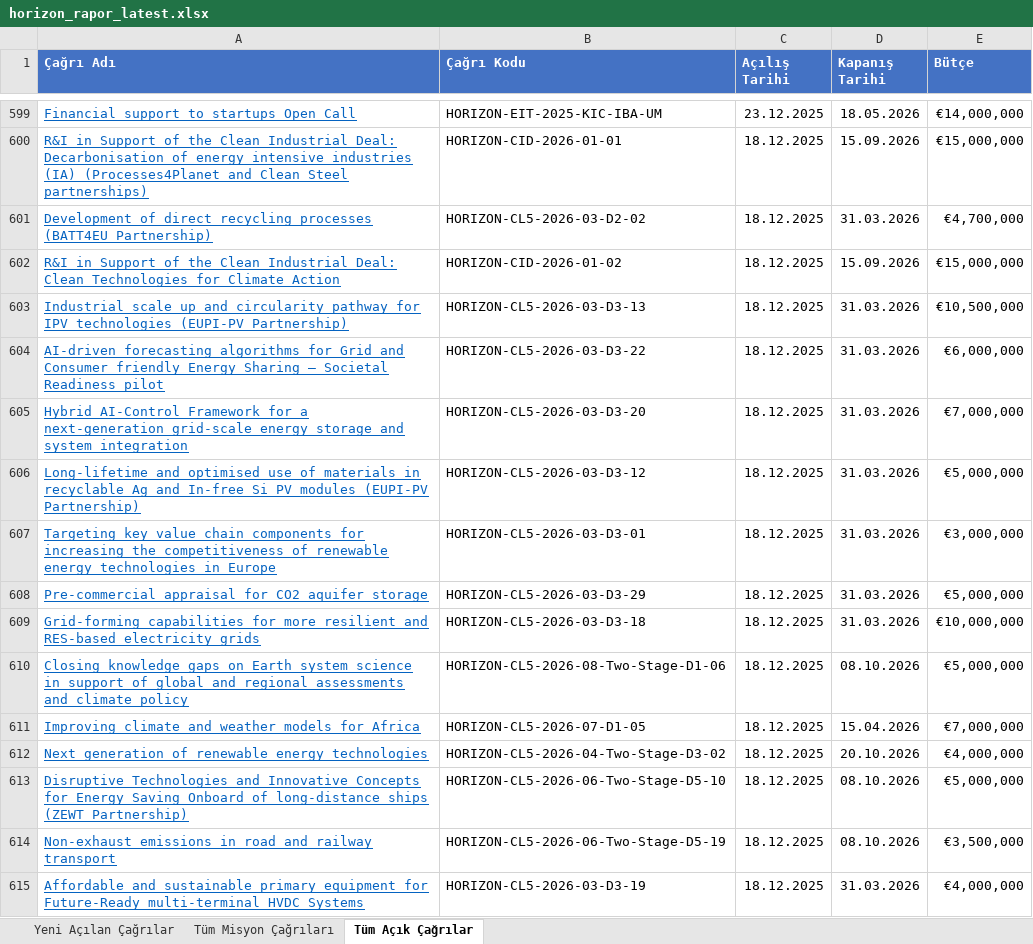
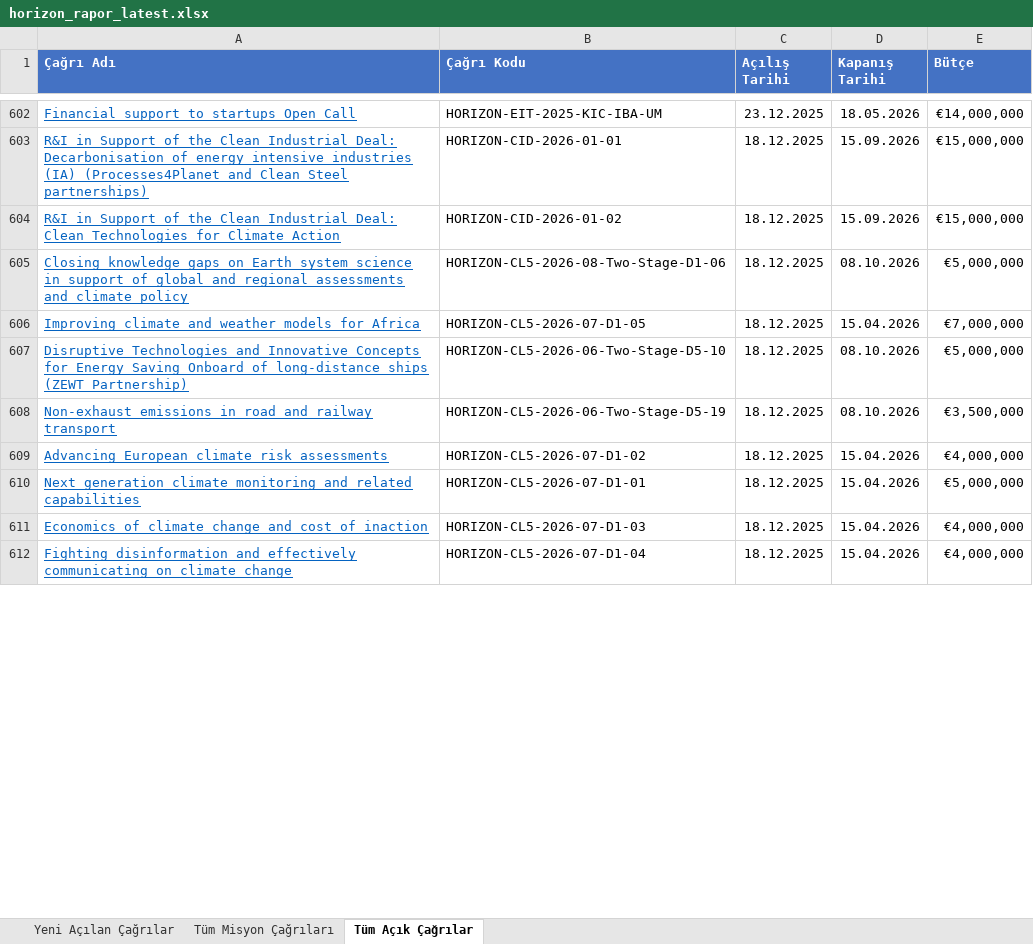
Before and after one commit to deepblu0/mlabwebsitetest, an Excel workbook: horizon-reports/horizon_rapor_latest.xlsx, sheet Tüm Açık Çağrılar, drawn as a sheet; only a part is shown, gaps mark what is left out; the shorter side is filled out with more unchanged rows; values as stored, in another font and other column widths than the file's, no borders; removed rows and columns are numbered as before the commit, all else as after; the diff covers the shown part only; the diff names each change by its address in the sheet, - before the commit and + after, or states it on an @@ line.

```diff
--- a/horizon-reports/horizon_rapor_latest.xlsx (sheet Tüm Açık Çağrılar)
+++ b/horizon-reports/horizon_rapor_latest.xlsx (sheet Tüm Açık Çağrılar)
-row 601: Development of direct recycling processes (BATT4EU Partnership) | HORIZON-CL5-2026-03-D2-02 | 18.12.2025 | 31.03.2026 | €4,700,000
-row 603: Industrial scale up and circularity pathway for IPV technologies (EUPI-PV Partnership) | HORIZON-CL5-2026-03-D3-13 | 18.12.2025 | 31.03.2026 | €10,500,000
-row 604: AI-driven forecasting algorithms for Grid and Consumer friendly Energy Sharing – Societal Readiness pilot | HORIZON-CL5-2026-03-D3-22 | 18.12.2025 | 31.03.2026 | €6,000,000
-row 605: Hybrid AI-Control Framework for a next-generation grid-scale energy storage and system integration | HORIZON-CL5-2026-03-D3-20 | 18.12.2025 | 31.03.2026 | €7,000,000
-row 606: Long-lifetime and optimised use of materials in recyclable Ag and In-free Si PV modules (EUPI-PV Partnership) | HORIZON-CL5-2026-03-D3-12 | 18.12.2025 | 31.03.2026 | €5,000,000
-row 607: Targeting key value chain components for increasing the competitiveness of renewable energy technologies in Europe | HORIZON-CL5-2026-03-D3-01 | 18.12.2025 | 31.03.2026 | €3,000,000
-row 608: Pre-commercial appraisal for CO2 aquifer storage | HORIZON-CL5-2026-03-D3-29 | 18.12.2025 | 31.03.2026 | €5,000,000
-row 609: Grid-forming capabilities for more resilient and RES-based electricity grids | HORIZON-CL5-2026-03-D3-18 | 18.12.2025 | 31.03.2026 | €10,000,000
-row 612: Next generation of renewable energy technologies | HORIZON-CL5-2026-04-Two-Stage-D3-02 | 18.12.2025 | 20.10.2026 | €4,000,000
-row 615: Affordable and sustainable primary equipment for Future-Ready multi-terminal HVDC Systems | HORIZON-CL5-2026-03-D3-19 | 18.12.2025 | 31.03.2026 | €4,000,000
```
Also changed, not shown: 7 added rows, 11 removed rows, 15 moved rows and 1 edited cell elsewhere in this sheet, sheet Yeni Açılan Çağrılar, sheet Tüm Misyon Çağrıları, 1 other file.
